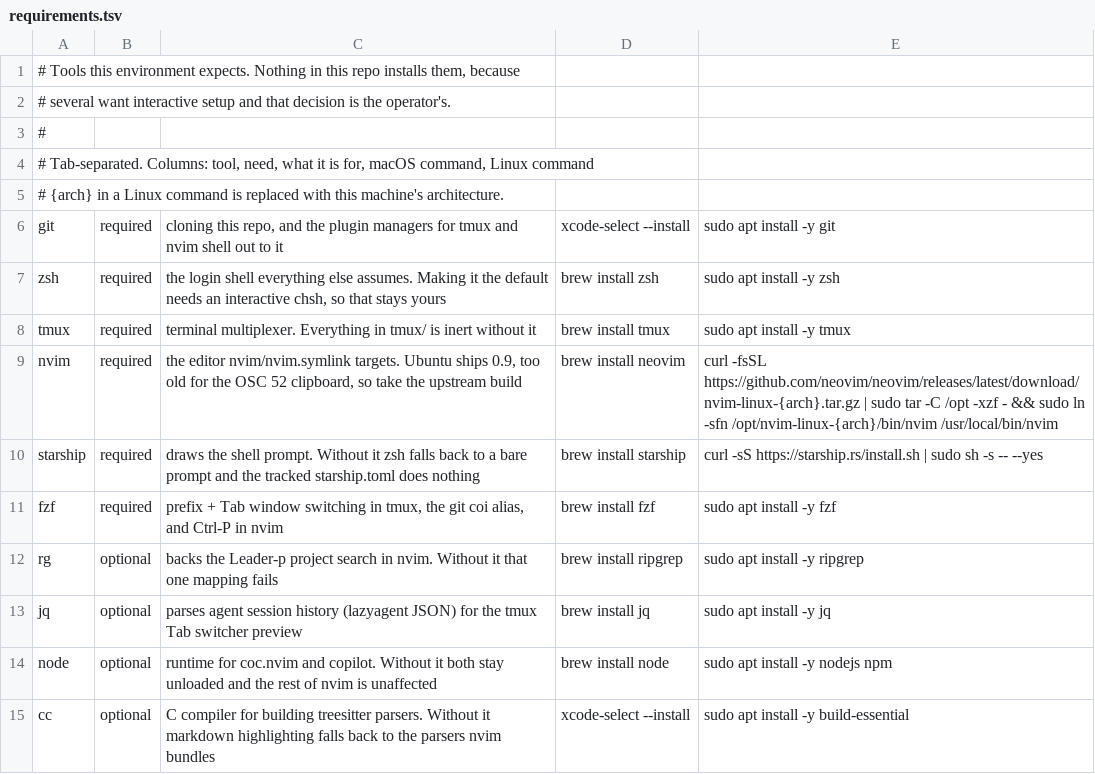
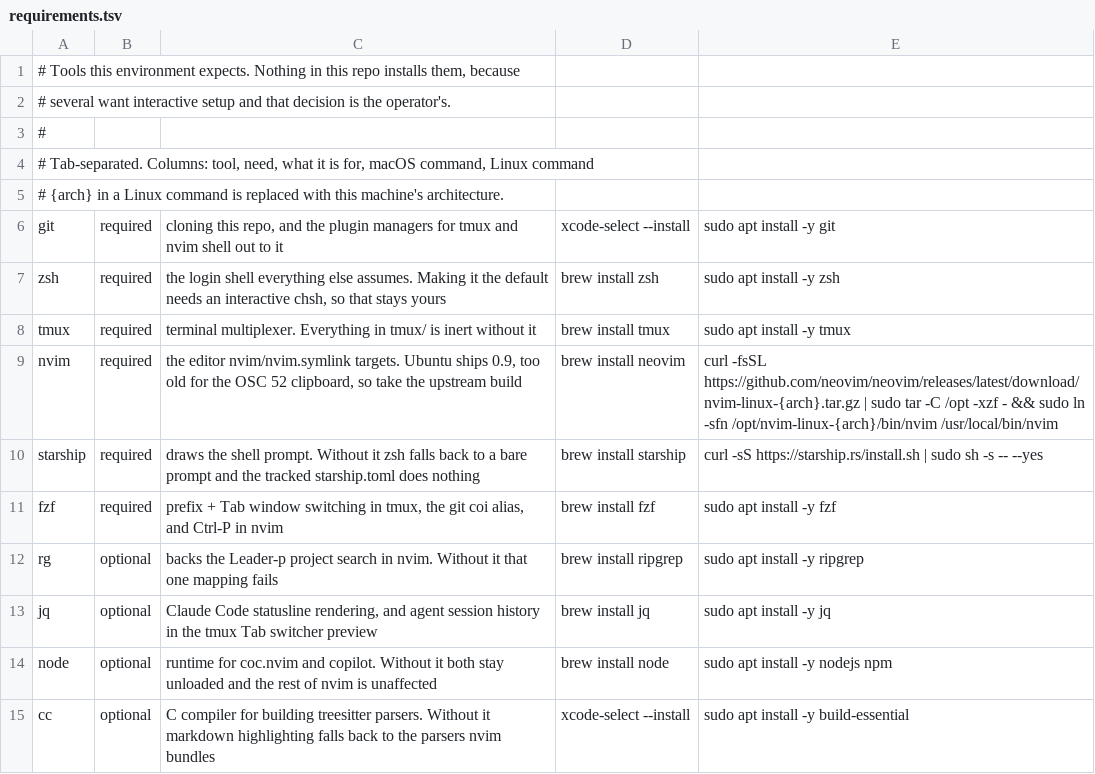
Before and after one commit to ckjeter/oh_my_dotfiles, a TSV file: scripts/requirements.tsv, drawn as a sheet.

Commit message:
feat(claude): track statusline script, wire via machine-local settings

```diff
--- a/scripts/requirements.tsv
+++ b/scripts/requirements.tsv
@@ -12,3 +12,3 @@ fzf	required	prefix + Tab window switching in tmux, the git coi alias, and Ctrl-
 rg	optional	backs the Leader-p project search in nvim. Without it that one mapping fails	brew install ripgrep	sudo apt install -y ripgrep
-jq	optional	parses agent session history (lazyagent JSON) for the tmux Tab switcher preview	brew install jq	sudo apt install -y jq
+jq	optional	Claude Code statusline rendering, and agent session history in the tmux Tab switcher preview	brew install jq	sudo apt install -y jq
 node	optional	runtime for coc.nvim and copilot. Without it both stay unloaded and the rest of nvim is unaffected	brew install node	sudo apt install -y nodejs npm
```
Also changed, not shown: 5 other files.
